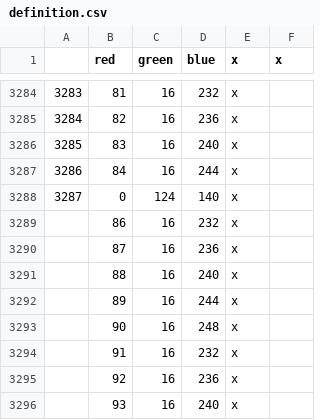
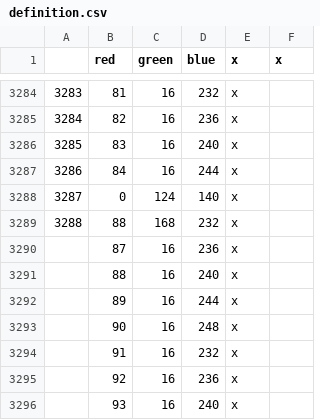
Before and after one commit to marselosgcc/The-Eastern-Brotherhood-Mod, a CSV file: TEB/map/definition.csv, drawn as a sheet; only a part is shown, gaps mark what is left out.

```diff
--- a/TEB/map/definition.csv
+++ b/TEB/map/definition.csv
@@ -3288,3 +3288,3 @@
 3287;0;124;140;x
-;86;16;232;x
+3288;88;168;232;x
 ;87;16;236;x
```
Also changed, not shown: TEB/localisation/ModManeiro_provinces.csv, 8 other files.
